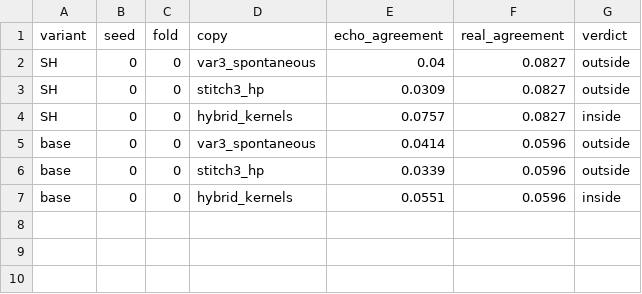
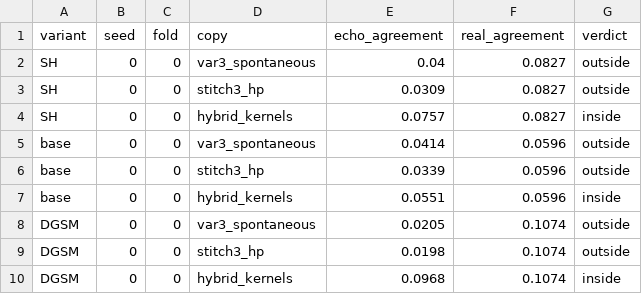
Before and after one commit to Weptune/nematica, a CSV file: docs/figures/ladder_ruler.csv, drawn as a sheet; the diff names each change by its address in the sheet, - before the commit and + after, or states it on an @@ line.

```diff
--- a/docs/figures/ladder_ruler.csv
+++ b/docs/figures/ladder_ruler.csv
+row 8: DGSM | 0 | 0 | var3_spontaneous | 0.0205 | 0.1074 | outside
+row 9: DGSM | 0 | 0 | stitch3_hp | 0.0198 | 0.1074 | outside
+row 10: DGSM | 0 | 0 | hybrid_kernels | 0.0968 | 0.1074 | inside
```
Also changed, not shown: 12 other files.
